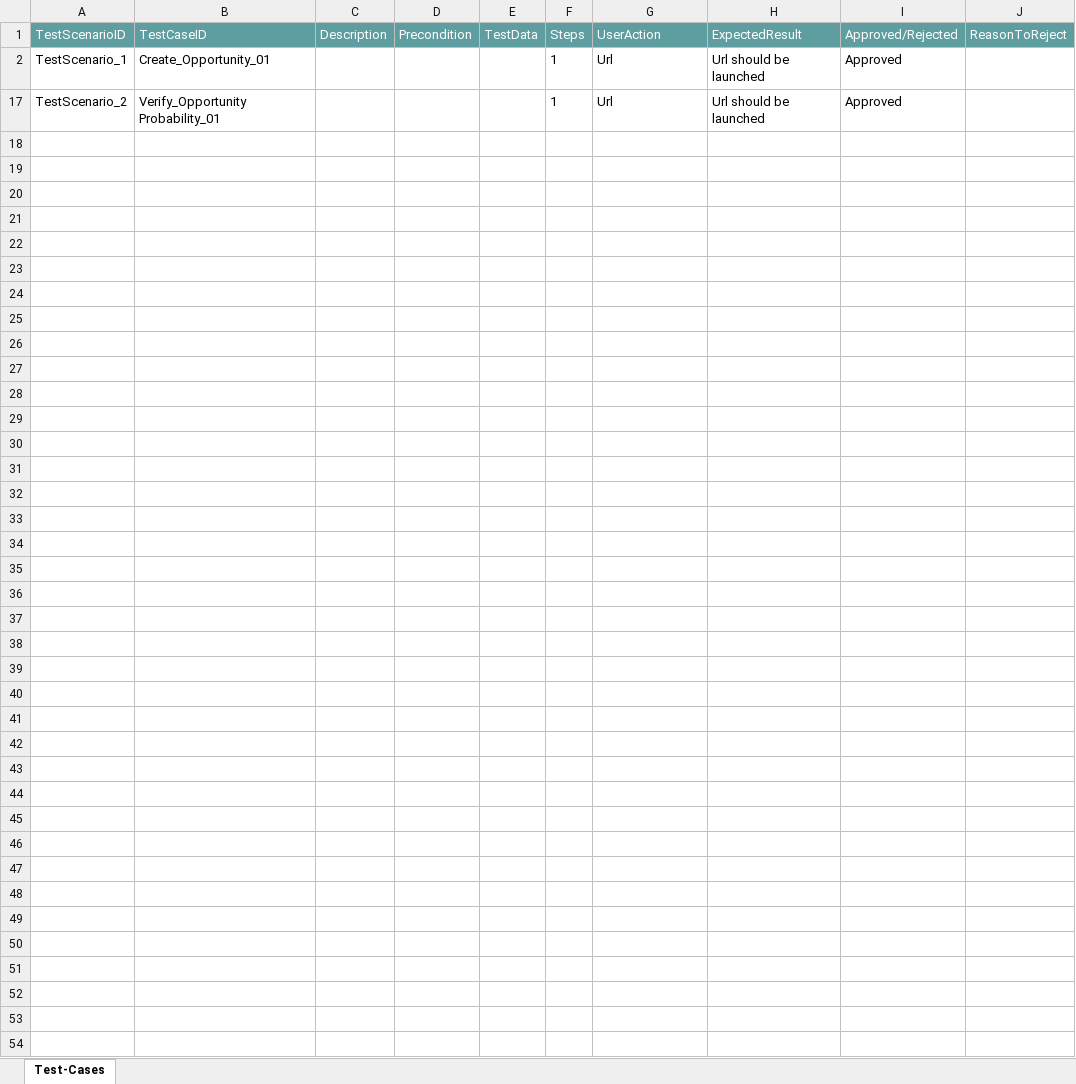
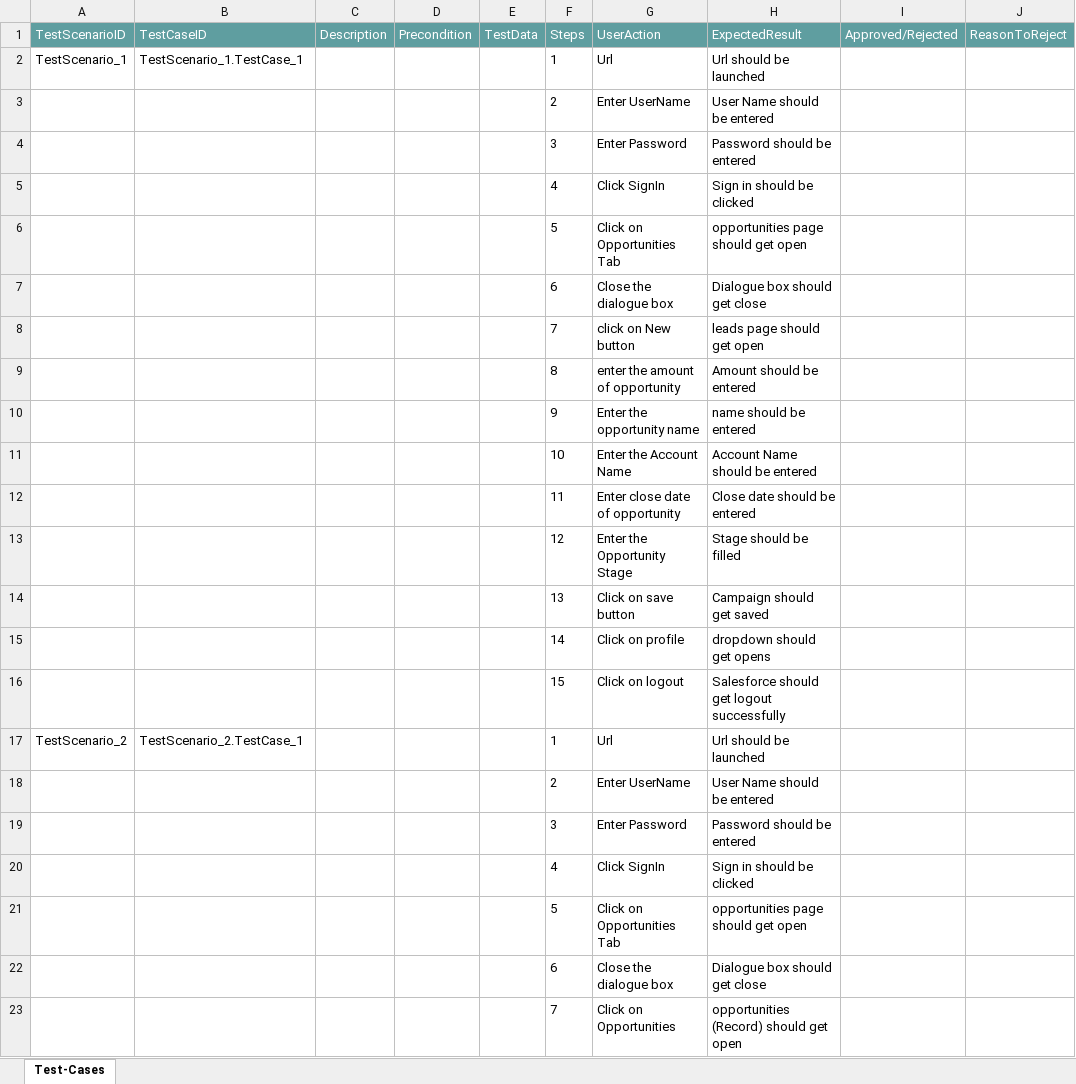
Before and after one commit to ShaikMohamedIrfan/Scenarios, an Excel workbook: Oppturnity.xlsx, sheet Test-Cases, drawn as a sheet; values as stored, in another font and other column widths than the file's, no borders; table styles not drawn; the diff names each change by its address in the sheet, - before the commit and + after, or states it on an @@ line.

Commit message:
Initial Commit for Verification of Test cases

```diff
--- a/Oppturnity.xlsx (sheet Test-Cases)
+++ b/Oppturnity.xlsx (sheet Test-Cases)
-B2 (TestCaseID): Create_Opportunity_01
+B2 (TestCaseID): TestScenario_1.TestCase_1
-I2 (Approved/Rejected): Approved
+I2 (Approved/Rejected): (empty)
@@ row 3 unhidden:  |  |  |  |  | 2 | Enter UserName | User Name should be entered @@
@@ row 4 unhidden:  |  |  |  |  | 3 | Enter Password | Password should be entered @@
@@ row 5 unhidden:  |  |  |  |  | 4 | Click SignIn | Sign in should be clicked @@
@@ row 6 unhidden:  |  |  |  |  | 5 | Click on Opportunities Tab | opportunities page should get open @@
@@ row 7 unhidden:  |  |  |  |  | 6 | Close the dialogue box | Dialogue box should get close @@
@@ row 8 unhidden:  |  |  |  |  | 7 | click on New button | leads page should get open @@
@@ row 9 unhidden:  |  |  |  |  | 8 | enter the amount of opportunity | Amount should be entered @@
@@ row 10 unhidden:  |  |  |  |  | 9 | Enter the opportunity name | name should be entered @@
@@ row 11 unhidden:  |  |  |  |  | 10 | Enter the Account Name | Account Name should be entered @@
@@ row 12 unhidden:  |  |  |  |  | 11 | Enter close date of opportunity | Close date should be entered @@
@@ row 13 unhidden:  |  |  |  |  | 12 | Enter the Opportunity Stage | Stage should be filled @@
@@ row 14 unhidden:  |  |  |  |  | 13 | Click on save button | Campaign should get saved @@
@@ row 15 unhidden:  |  |  |  |  | 14 | Click on profile | dropdown should get opens @@
@@ row 16 unhidden:  |  |  |  |  | 15 | Click on logout | Salesforce should get logout successfully @@
-B17 (TestCaseID): Verify_Opportunity Probability_01
+B17 (TestCaseID): TestScenario_2.TestCase_1
-I17 (Approved/Rejected): Approved
+I17 (Approved/Rejected): (empty)
@@ row 18 unhidden:  |  |  |  |  | 2 | Enter UserName | User Name should be entered @@
@@ row 19 unhidden:  |  |  |  |  | 3 | Enter Password | Password should be entered @@
@@ row 20 unhidden:  |  |  |  |  | 4 | Click SignIn | Sign in should be clicked @@
@@ row 21 unhidden:  |  |  |  |  | 5 | Click on Opportunities Tab | opportunities page should get open @@
@@ row 22 unhidden:  |  |  |  |  | 6 | Close the dialogue box | Dialogue box should get close @@
@@ row 23 unhidden:  |  |  |  |  | 7 | Click on Opportunities | opportunities (Record) should get open @@
```
Also changed, not shown: hidden cells.
